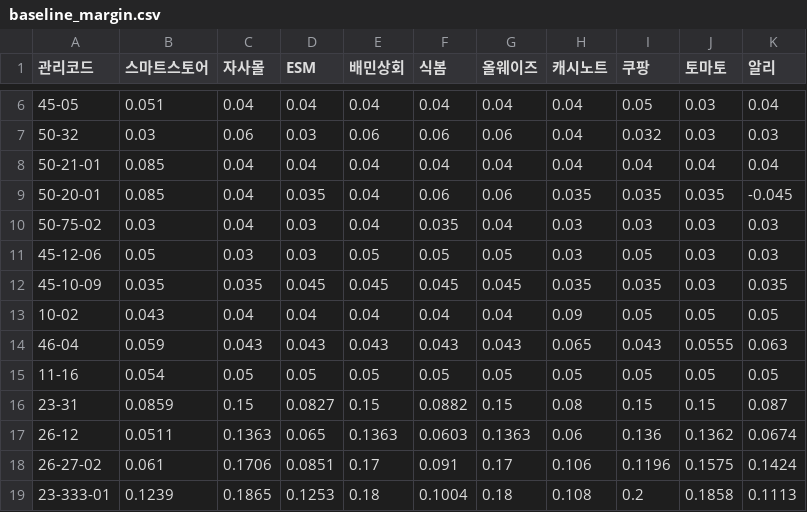
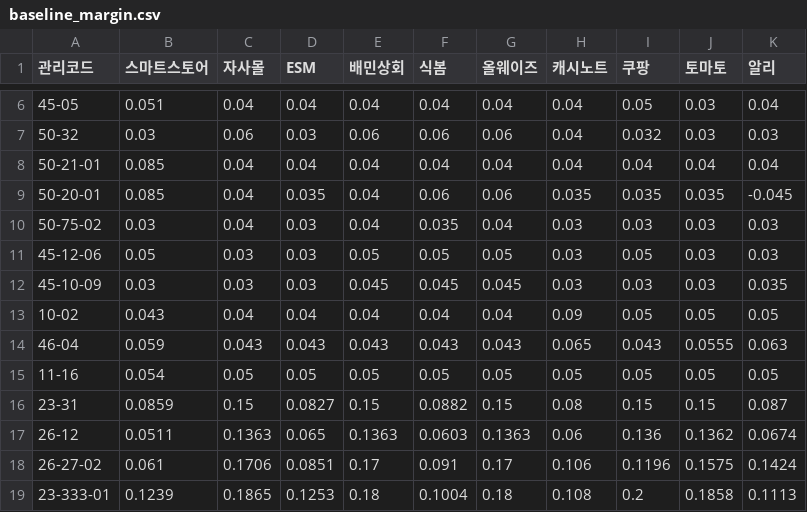
Before and after one commit to OURPROJECTDAO/work-automation-app, a CSV file: reference/baseline_margin.csv, drawn as a sheet; only a part is shown, gaps mark what is left out.

Commit message:
baseline: 45-10-09 12K호 5채널 3.0% (D-8 이월 대응)

```diff
--- a/reference/baseline_margin.csv
+++ b/reference/baseline_margin.csv
@@ -11,3 +11,3 @@
 45-12-06,0.05,0.03,0.03,0.05,0.05,0.05,0.03,0.05,0.03,0.03
-45-10-09,0.035,0.035,0.045,0.045,0.045,0.045,0.035,0.035,0.03,0.035
+45-10-09,0.03,0.03,0.03,0.045,0.045,0.045,0.03,0.03,0.03,0.035
 10-02,0.043,0.04,0.04,0.04,0.04,0.04,0.09,0.05,0.05,0.05
```
